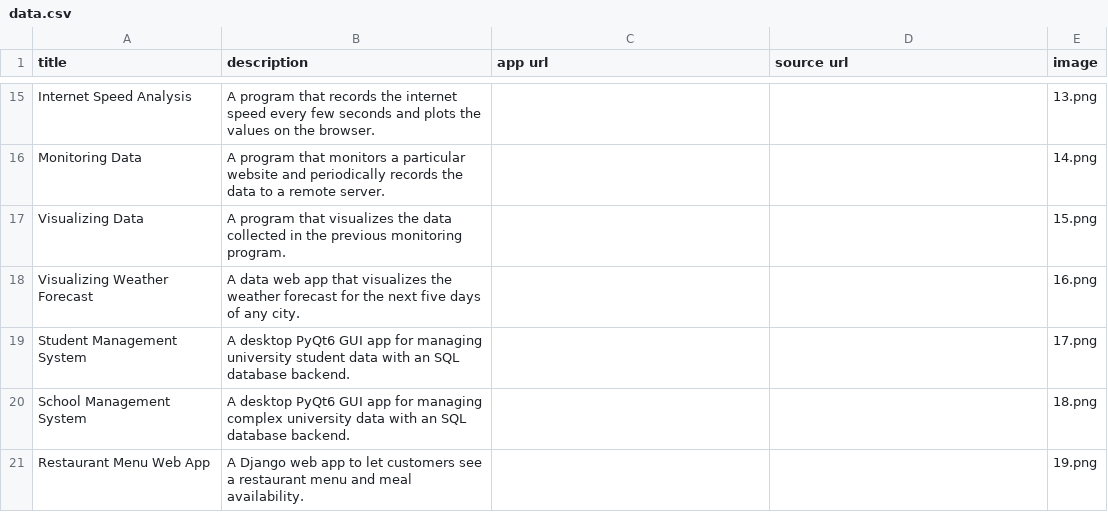
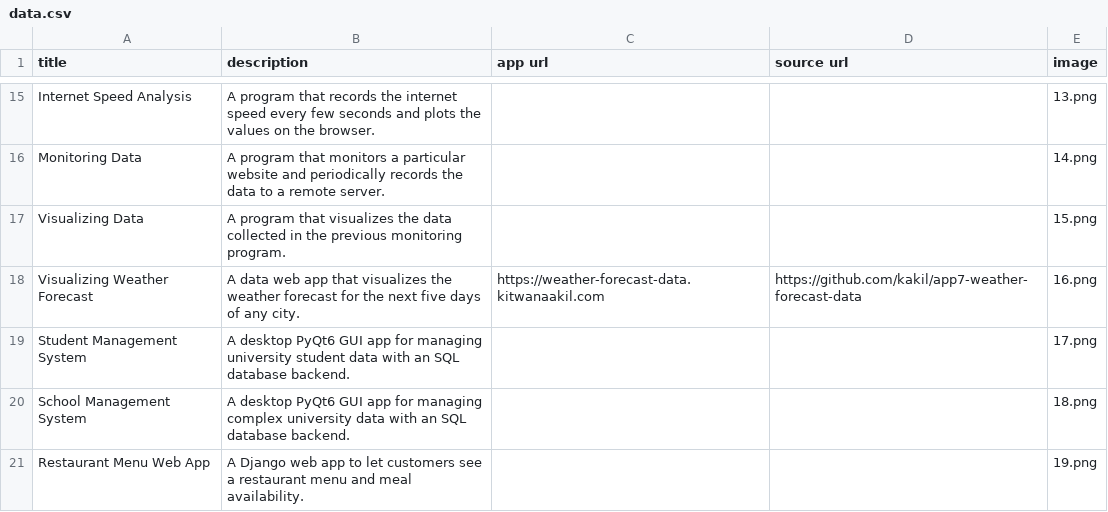
Before and after one commit to kakil/kit_python_portfolio, a CSV file: data.csv, drawn as a sheet; only a part is shown, gaps mark what is left out.

Commit message:
Added weather forecast app.  Updated the text size of the source and app url text.

```diff
--- a/data.csv
+++ b/data.csv
@@ -17,3 +17,3 @@ Monitoring Data;A program that monitors a particular website and periodically re
 Visualizing Data;A program that visualizes the data collected in the previous monitoring program. ;;;15.png
-Visualizing Weather Forecast;A data web app that visualizes the weather forecast for the next five days of any city.;;;16.png
+Visualizing Weather Forecast;A data web app that visualizes the weather forecast for the next five days of any city.;https://weather-forecast-data.kitwanaakil.com;https://github.com/kakil/app7-weather-forecast-data;16.png
 Student Management System;A desktop PyQt6 GUI app for managing university student data with an SQL database backend.;;;17.png
```
Also changed, not shown: 1 other file.
